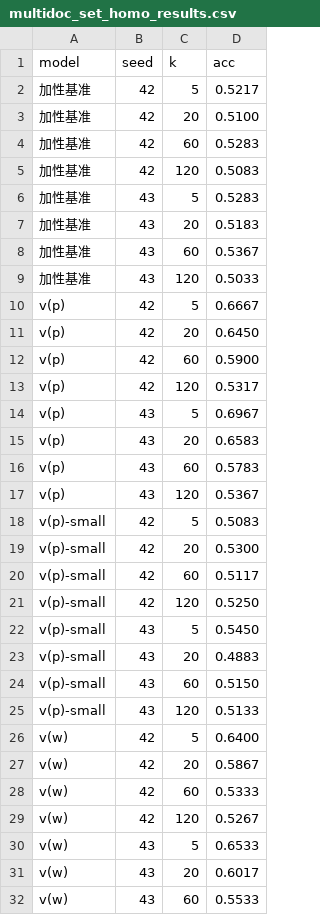
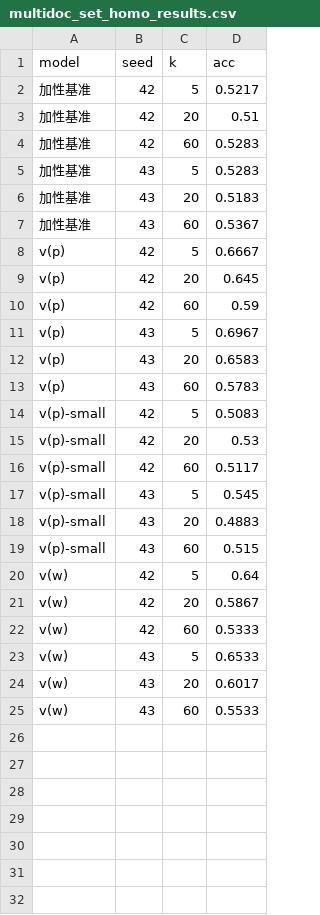
Before and after one commit to yangxiaoyzhzyh/implicit-interaction, a CSV file: 05_cross_domain/runs/multidoc_set_homo_results.csv, drawn as a sheet; only a part is shown; the diff covers the shown part only.

```diff
--- a/05_cross_domain/runs/multidoc_set_homo_results.csv
+++ b/05_cross_domain/runs/multidoc_set_homo_results.csv
@@ -2,5 +2,4 @@ model,seed,k,acc
 加性基准,42,5,0.5217
-加性基准,42,20,0.5100
+加性基准,42,20,0.51
 加性基准,42,60,0.5283
-加性基准,42,120,0.5083
 加性基准,43,5,0.5283
@@ -8,7 +7,5 @@ model,seed,k,acc
 加性基准,43,60,0.5367
-加性基准,43,120,0.5033
 v(p),42,5,0.6667
-v(p),42,20,0.6450
-v(p),42,60,0.5900
-v(p),42,120,0.5317
+v(p),42,20,0.645
+v(p),42,60,0.59
 v(p),43,5,0.6967
@@ -16,15 +13,11 @@ v(p),43,20,0.6583
 v(p),43,60,0.5783
-v(p),43,120,0.5367
 v(p)-small,42,5,0.5083
-v(p)-small,42,20,0.5300
+v(p)-small,42,20,0.53
 v(p)-small,42,60,0.5117
-v(p)-small,42,120,0.5250
-v(p)-small,43,5,0.5450
+v(p)-small,43,5,0.545
 v(p)-small,43,20,0.4883
-v(p)-small,43,60,0.5150
-v(p)-small,43,120,0.5133
-v(w),42,5,0.6400
+v(p)-small,43,60,0.515
+v(w),42,5,0.64
 v(w),42,20,0.5867
 v(w),42,60,0.5333
-v(w),42,120,0.5267
 v(w),43,5,0.6533
```
Also changed, not shown: 1 removed row elsewhere in this file, 05_cross_domain/runs/portfolio_vol_results.csv, 1 other file.
